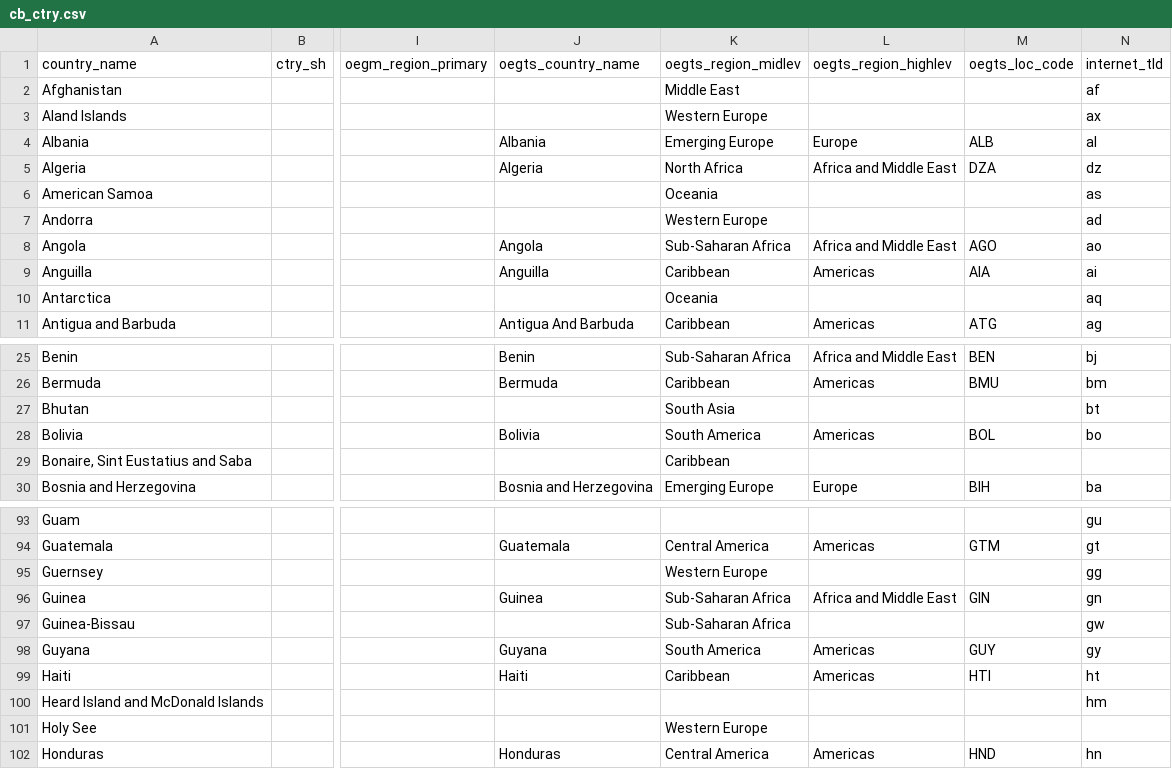
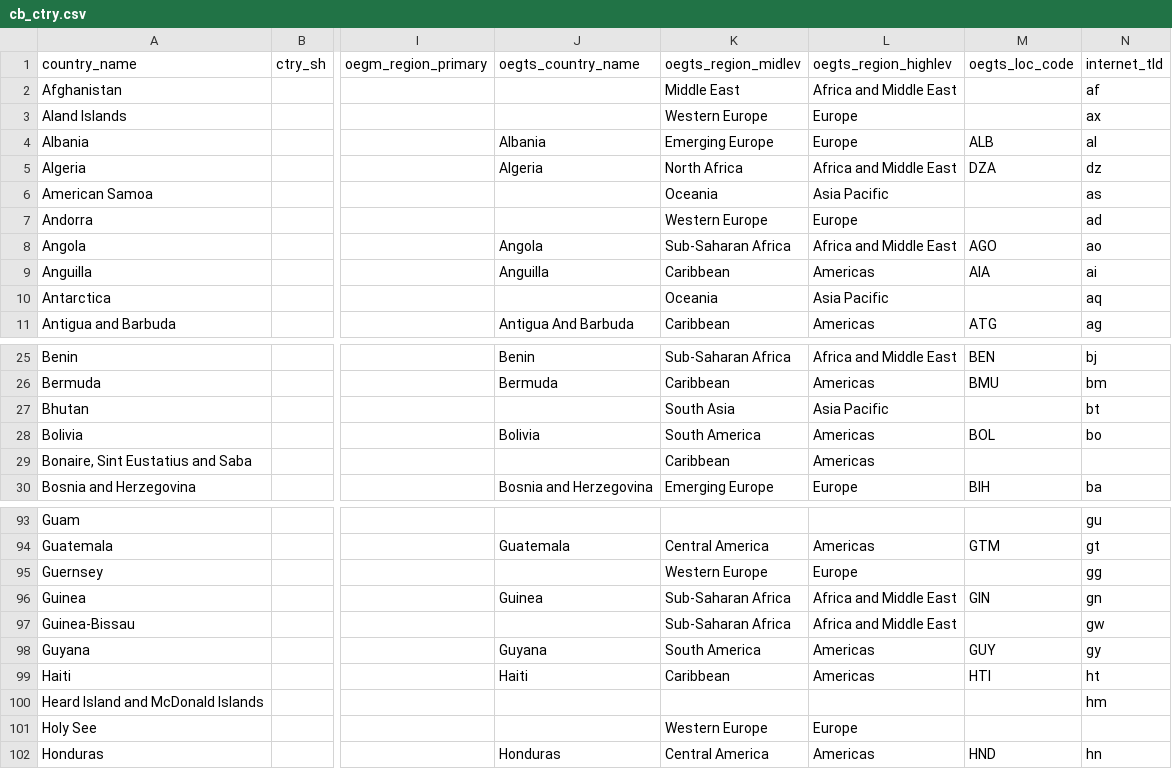
Before and after one commit to TourismEconomics/teref, a CSV file: data-raw/cb_ctry.csv, drawn as a sheet; only a part is shown, gaps mark what is left out; the diff covers the shown part only; the diff names each change by its address in the sheet, - before the commit and + after, or states it on an @@ line.

Commit message:
assign gts regions to some missing rows

```diff
--- a/data-raw/cb_ctry.csv
+++ b/data-raw/cb_ctry.csv
-L2 (oegts_region_highlev): (empty)
+L2 (oegts_region_highlev): Africa and Middle East
-L3 (oegts_region_highlev): (empty)
+L3 (oegts_region_highlev): Europe
-L6 (oegts_region_highlev): (empty)
+L6 (oegts_region_highlev): Asia Pacific
-L7 (oegts_region_highlev): (empty)
+L7 (oegts_region_highlev): Europe
-L10 (oegts_region_highlev): (empty)
+L10 (oegts_region_highlev): Asia Pacific
-L27 (oegts_region_highlev): (empty)
+L27 (oegts_region_highlev): Asia Pacific
-L29 (oegts_region_highlev): (empty)
+L29 (oegts_region_highlev): Americas
-L95 (oegts_region_highlev): (empty)
+L95 (oegts_region_highlev): Europe
-L97 (oegts_region_highlev): (empty)
+L97 (oegts_region_highlev): Africa and Middle East
-L101 (oegts_region_highlev): (empty)
+L101 (oegts_region_highlev): Europe
```
Also changed, not shown: 41 edited cells elsewhere in this file, 1 other file.
